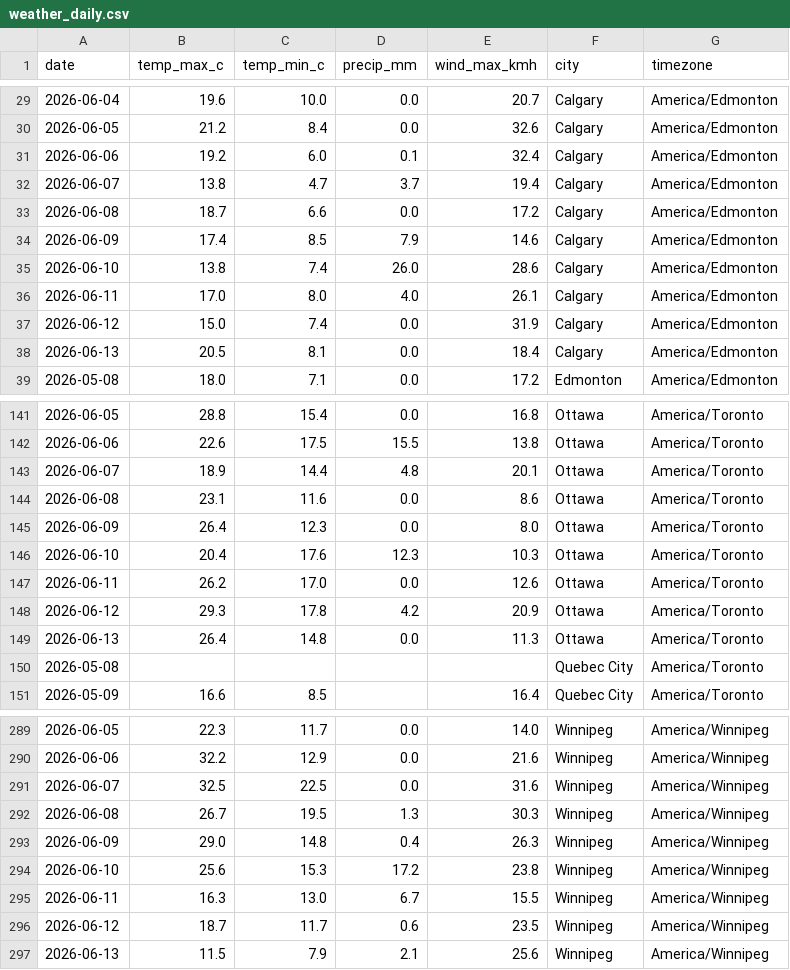
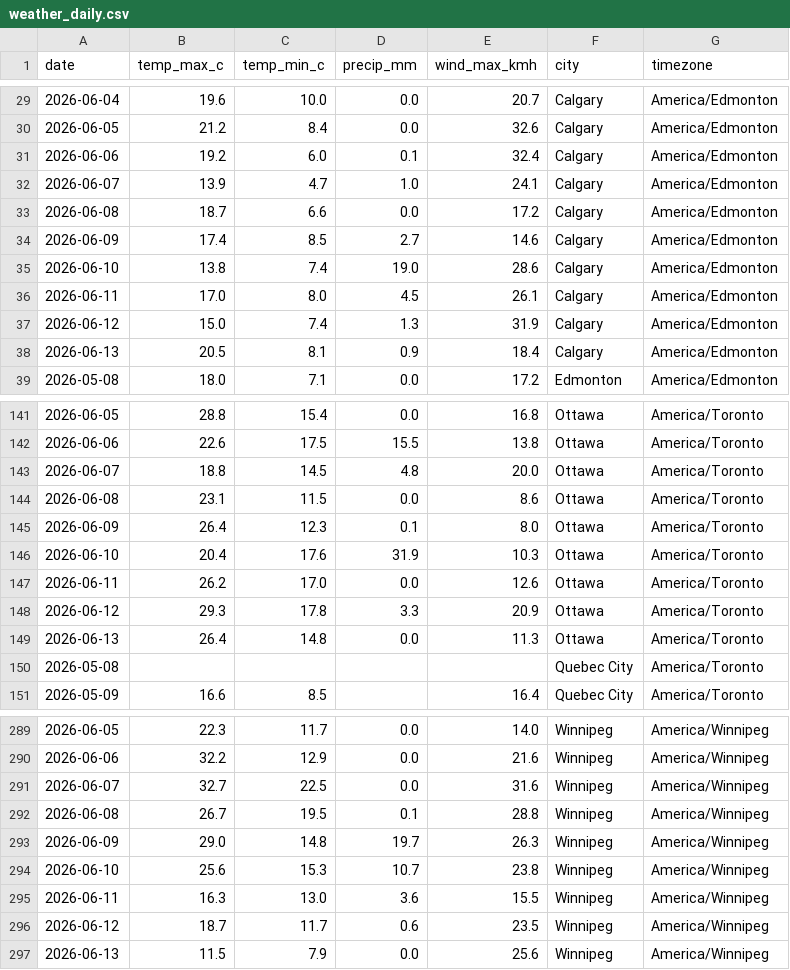
Before and after one commit to imran-ahmed377/weathertracker-ai, a CSV file: output/weather_daily.csv, drawn as a sheet; only a part is shown, gaps mark what is left out; the diff covers the shown part only.

```diff
--- a/output/weather_daily.csv
+++ b/output/weather_daily.csv
@@ -31,9 +31,9 @@ date,temp_max_c,temp_min_c,precip_mm,wind_max_kmh,city,timezone
 2026-06-06,19.2,6.0,0.1,32.4,Calgary,America/Edmonton
-2026-06-07,13.8,4.7,3.7,19.4,Calgary,America/Edmonton
+2026-06-07,13.9,4.7,1.0,24.1,Calgary,America/Edmonton
 2026-06-08,18.7,6.6,0.0,17.2,Calgary,America/Edmonton
-2026-06-09,17.4,8.5,7.9,14.6,Calgary,America/Edmonton
-2026-06-10,13.8,7.4,26.0,28.6,Calgary,America/Edmonton
-2026-06-11,17.0,8.0,4.0,26.1,Calgary,America/Edmonton
-2026-06-12,15.0,7.4,0.0,31.9,Calgary,America/Edmonton
-2026-06-13,20.5,8.1,0.0,18.4,Calgary,America/Edmonton
+2026-06-09,17.4,8.5,2.7,14.6,Calgary,America/Edmonton
+2026-06-10,13.8,7.4,19.0,28.6,Calgary,America/Edmonton
+2026-06-11,17.0,8.0,4.5,26.1,Calgary,America/Edmonton
+2026-06-12,15.0,7.4,1.3,31.9,Calgary,America/Edmonton
+2026-06-13,20.5,8.1,0.9,18.4,Calgary,America/Edmonton
 2026-05-08,18.0,7.1,0.0,17.2,Edmonton,America/Edmonton
@@ -142,8 +142,8 @@ date,temp_max_c,temp_min_c,precip_mm,wind_max_kmh,city,timezone
 2026-06-06,22.6,17.5,15.5,13.8,Ottawa,America/Toronto
-2026-06-07,18.9,14.4,4.8,20.1,Ottawa,America/Toronto
-2026-06-08,23.1,11.6,0.0,8.6,Ottawa,America/Toronto
-2026-06-09,26.4,12.3,0.0,8.0,Ottawa,America/Toronto
-2026-06-10,20.4,17.6,12.3,10.3,Ottawa,America/Toronto
+2026-06-07,18.8,14.5,4.8,20.0,Ottawa,America/Toronto
+2026-06-08,23.1,11.5,0.0,8.6,Ottawa,America/Toronto
+2026-06-09,26.4,12.3,0.1,8.0,Ottawa,America/Toronto
+2026-06-10,20.4,17.6,31.9,10.3,Ottawa,America/Toronto
 2026-06-11,26.2,17.0,0.0,12.6,Ottawa,America/Toronto
-2026-06-12,29.3,17.8,4.2,20.9,Ottawa,America/Toronto
+2026-06-12,29.3,17.8,3.3,20.9,Ottawa,America/Toronto
 2026-06-13,26.4,14.8,0.0,11.3,Ottawa,America/Toronto
@@ -290,8 +290,8 @@ date,temp_max_c,temp_min_c,precip_mm,wind_max_kmh,city,timezone
 2026-06-06,32.2,12.9,0.0,21.6,Winnipeg,America/Winnipeg
-2026-06-07,32.5,22.5,0.0,31.6,Winnipeg,America/Winnipeg
-2026-06-08,26.7,19.5,1.3,30.3,Winnipeg,America/Winnipeg
-2026-06-09,29.0,14.8,0.4,26.3,Winnipeg,America/Winnipeg
-2026-06-10,25.6,15.3,17.2,23.8,Winnipeg,America/Winnipeg
-2026-06-11,16.3,13.0,6.7,15.5,Winnipeg,America/Winnipeg
+2026-06-07,32.7,22.5,0.0,31.6,Winnipeg,America/Winnipeg
+2026-06-08,26.7,19.5,0.1,28.8,Winnipeg,America/Winnipeg
+2026-06-09,29.0,14.8,19.7,26.3,Winnipeg,America/Winnipeg
+2026-06-10,25.6,15.3,10.7,23.8,Winnipeg,America/Winnipeg
+2026-06-11,16.3,13.0,3.6,15.5,Winnipeg,America/Winnipeg
 2026-06-12,18.7,11.7,0.6,23.5,Winnipeg,America/Winnipeg
-2026-06-13,11.5,7.9,2.1,25.6,Winnipeg,America/Winnipeg
+2026-06-13,11.5,7.9,0.0,25.6,Winnipeg,America/Winnipeg
```
Also changed, not shown: 21 edited cells elsewhere in this file, output/weather_observations.csv, 2 other files.
